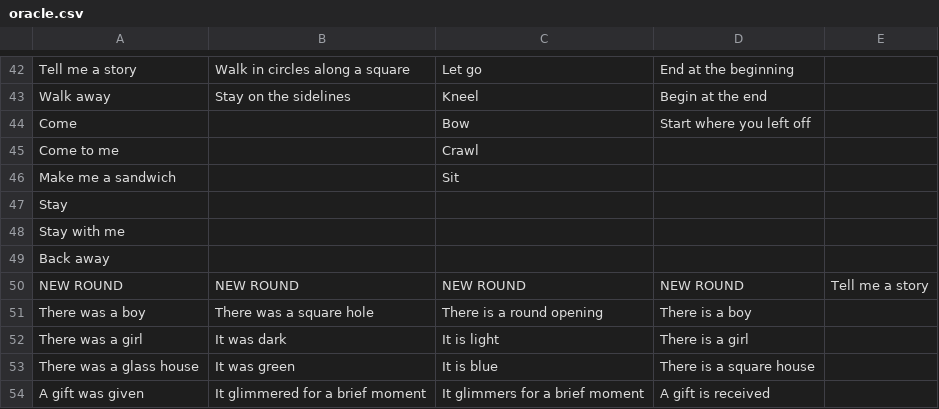
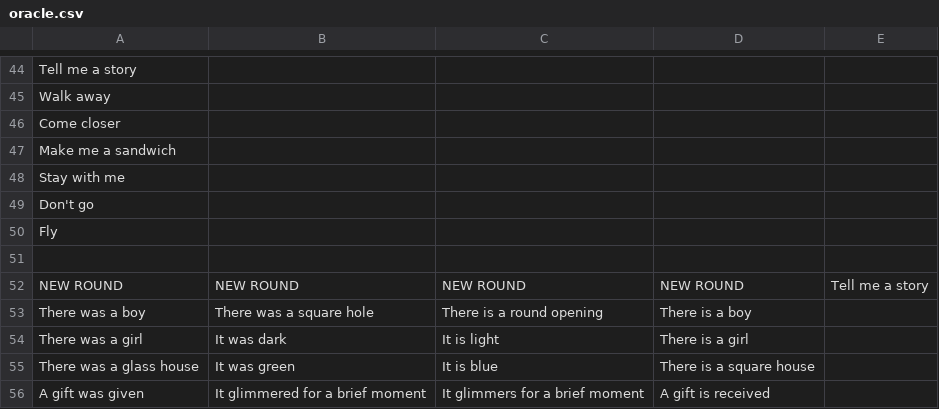
Before and after one commit to mimiyin/oracle, a CSV file: public/conductor/oracle.csv, drawn as a sheet; only a part is shown, gaps mark what is left out; removed rows and columns are numbered as before the commit, all else as after; the diff covers the shown part only; the diff names each change by its address in the sheet, - before the commit and + after, or states it on an @@ line.

```diff
--- a/public/conductor/oracle.csv
+++ b/public/conductor/oracle.csv
-B44: Walk in circles along a square
+B44: (empty)
-C44: Let go
+C44: (empty)
-D44: End at the beginning
+D44: (empty)
-B45: Stay on the sidelines
+B45: (empty)
-C45: Kneel
+C45: (empty)
-D45: Begin at the end
+D45: (empty)
-row 44: Come |  | Bow | Start where you left off
-row 45: Come to me |  | Crawl
+row 46: Come closer
-C47: Sit
+C47: (empty)
-row 47: Stay
-A49: Back away
+A49: Don't go
+row 50: Fly
+row 51: (empty)
```
Also changed, not shown: 6 added rows, 4 removed rows and 51 edited cells elsewhere in this file, 19 other files.
